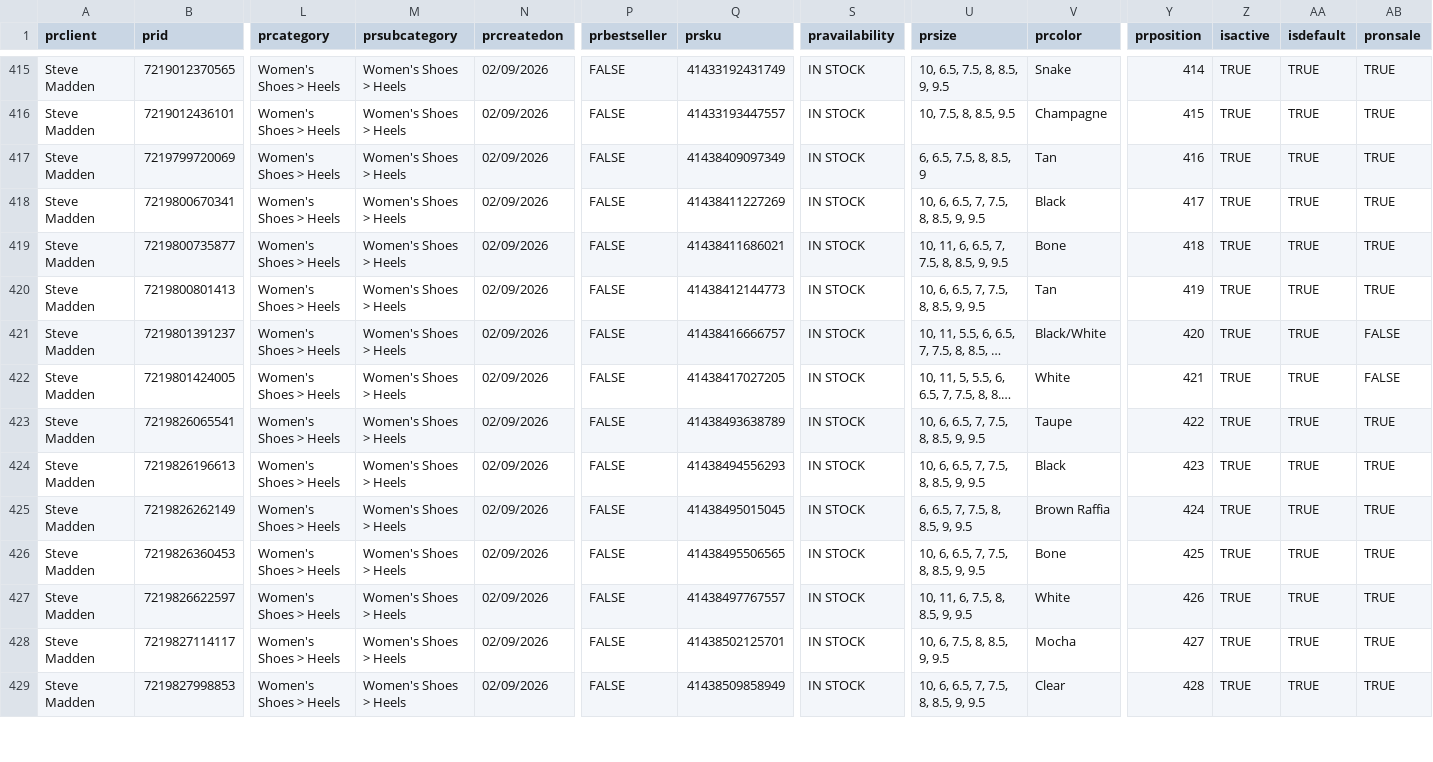
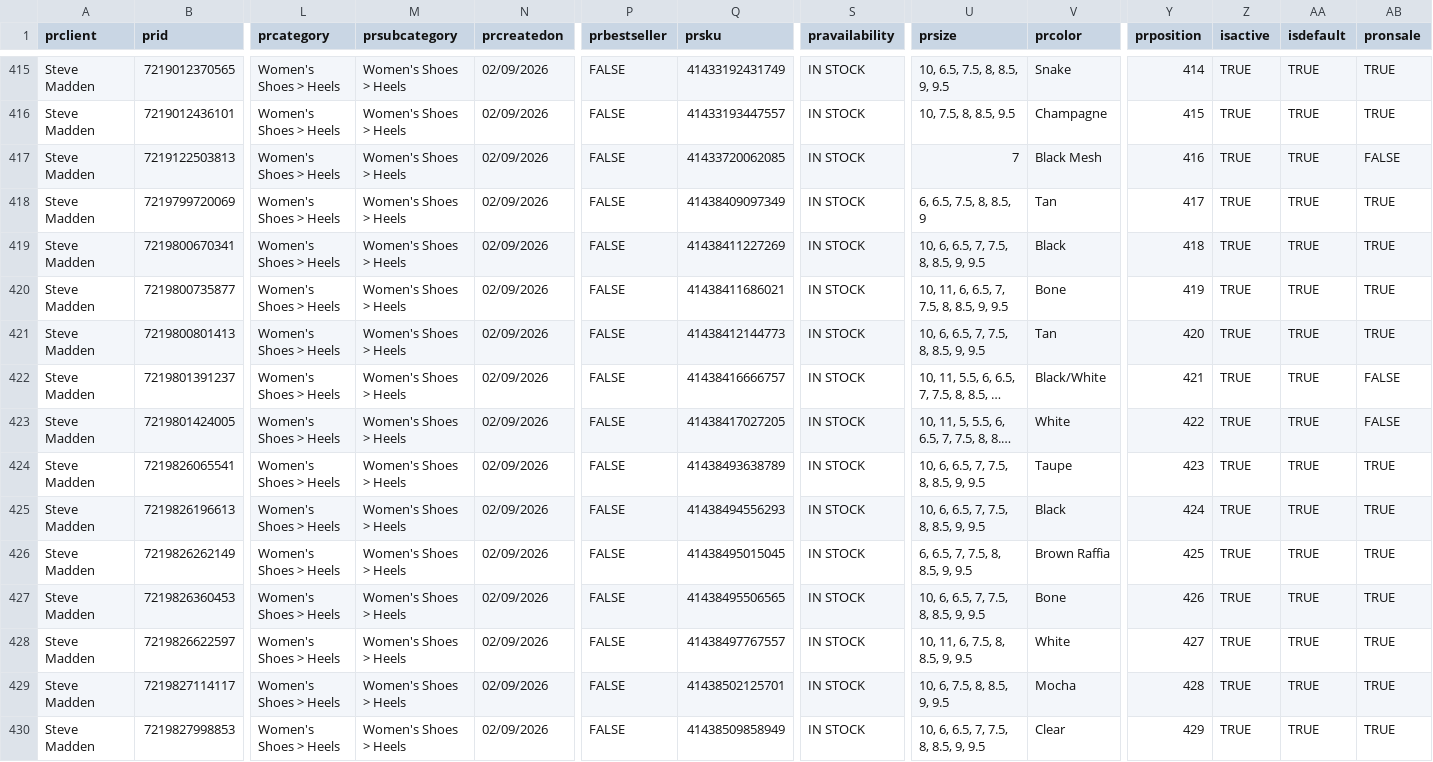
Before and after one commit to IssyKellyBA/byatlas-feed-hosting, a CSV file: output/steve-madden-heels-us.csv, drawn as a sheet; only a part is shown, gaps mark what is left out; long unchanged cells end in …; addresses are those after the commit; rows hold the shown columns only; the diff covers the shown part only; the diff names each change by its address in the sheet, - before the commit and + after, or states it on an @@ line.

Commit message:
Update steve-madden-heels-us.csv

```diff
--- a/output/steve-madden-heels-us.csv
+++ b/output/steve-madden-heels-us.csv
+row 417: Steve Madden | 7219122503813 | Women's Shoes > Heels | Women's Shoes > Heels | 02/09/2026 | FALSE | 41433720062085 | IN STOCK | 7 | Black Mesh | 416 | TRUE | TRUE | FALSE
-Y418 (prposition): 416
+Y418 (prposition): 417
-Y419 (prposition): 417
+Y419 (prposition): 418
-Y420 (prposition): 418
+Y420 (prposition): 419
-Y421 (prposition): 419
+Y421 (prposition): 420
-Y422 (prposition): 420
+Y422 (prposition): 421
-Y423 (prposition): 421
+Y423 (prposition): 422
-Y424 (prposition): 422
+Y424 (prposition): 423
-Y425 (prposition): 423
+Y425 (prposition): 424
-Y426 (prposition): 424
+Y426 (prposition): 425
-Y427 (prposition): 425
+Y427 (prposition): 426
-Y428 (prposition): 426
+Y428 (prposition): 427
-Y429 (prposition): 427
+Y429 (prposition): 428
-Y430 (prposition): 428
+Y430 (prposition): 429
```
Also changed, not shown: 40 edited cells elsewhere in this file.
